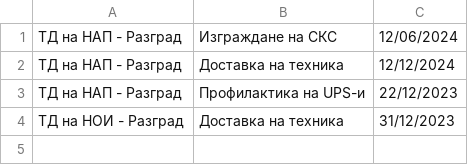
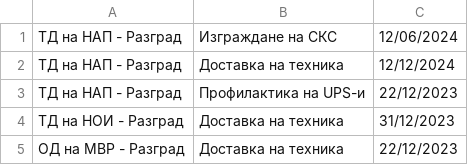
Before and after one commit to alex-ganchev/ERP-system, a CSV file: src/clients.csv, drawn as a sheet; the diff names each change by its address in the sheet, - before the commit and + after, or states it on an @@ line.

```diff
--- a/src/clients.csv
+++ b/src/clients.csv
+row 5: ОД на МВР - Разград | Доставка на техника | 22/12/2023
```
Also changed, not shown: src/users.csv, 4 other files.
